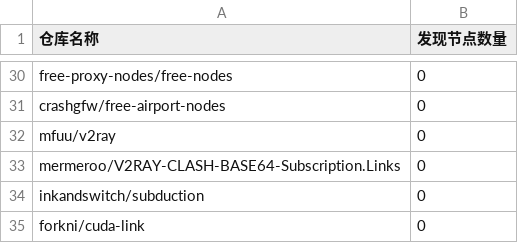
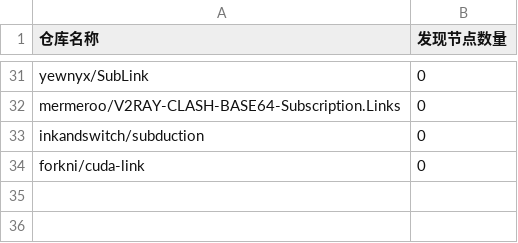
Before and after one commit to qjlxg/off, a CSV file: results/stats.csv, drawn as a sheet; only a part is shown, gaps mark what is left out; removed rows and columns are numbered as before the commit, all else as after; the diff covers the shown part only; the diff names each change by its address in the sheet, - before the commit and + after, or states it on an @@ line.

```diff
--- a/results/stats.csv
+++ b/results/stats.csv
-A31 (仓库名称): free-proxy-nodes/free-nodes
+A31 (仓库名称): yewnyx/SubLink
-row 31: crashgfw/free-airport-nodes | 0
-row 32: mfuu/v2ray | 0
```
Also changed, not shown: 9 added rows, 8 removed rows and 8 edited cells elsewhere in this file, 1 other file.
